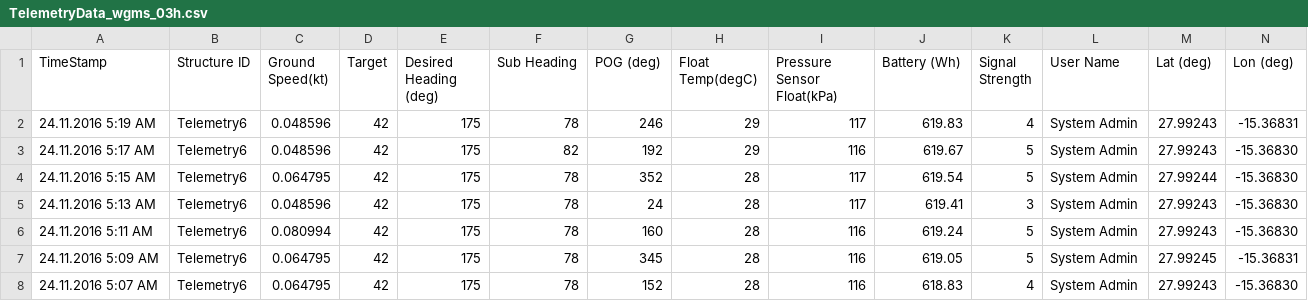
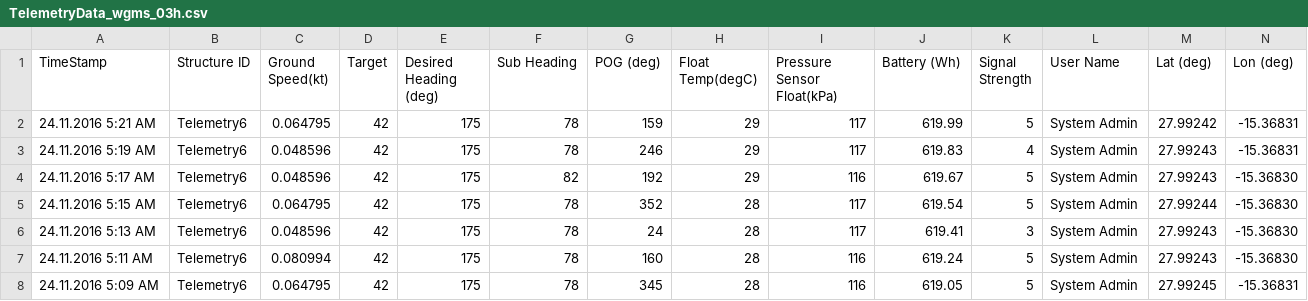
Before and after one commit to marum-waveglider/marum-waveglider.github.io, a CSV file: TelemetryData/TelemetryData_wgms_03h.csv, drawn as a sheet; only a part is shown; the shorter side is filled out with more unchanged rows; rows hold the shown columns only; the diff names each change by its address in the sheet, - before the commit and + after, or states it on an @@ line.

Commit message:
New Data

```diff
--- a/TelemetryData/TelemetryData_wgms_03h.csv
+++ b/TelemetryData/TelemetryData_wgms_03h.csv
+row 2: 24.11.2016 5:21 AM | Telemetry6 | 0.064795 | 42 | 175 | 78 | 159 | 29 | 117 | 619.99 | 5 | System Admin | 27.99242 | -15.36831
```
